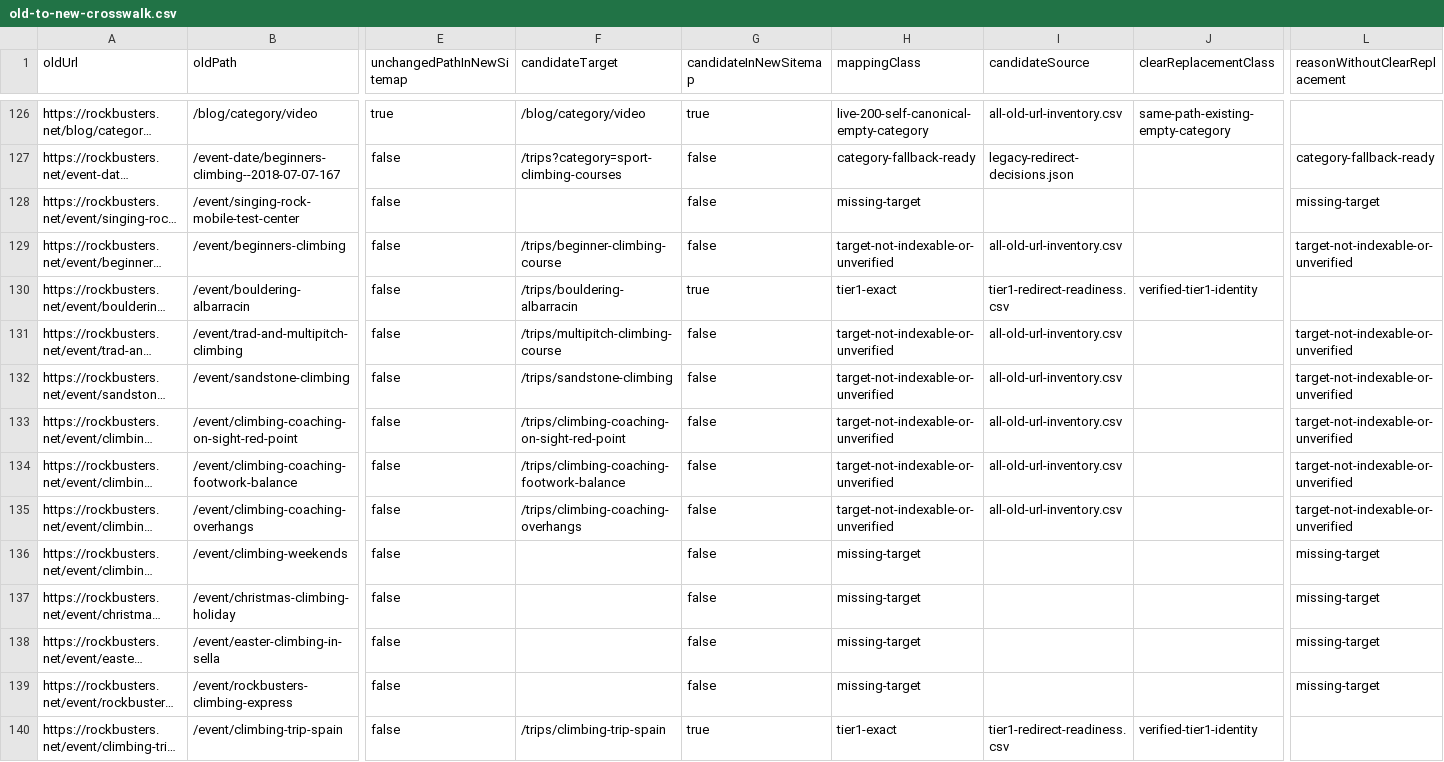
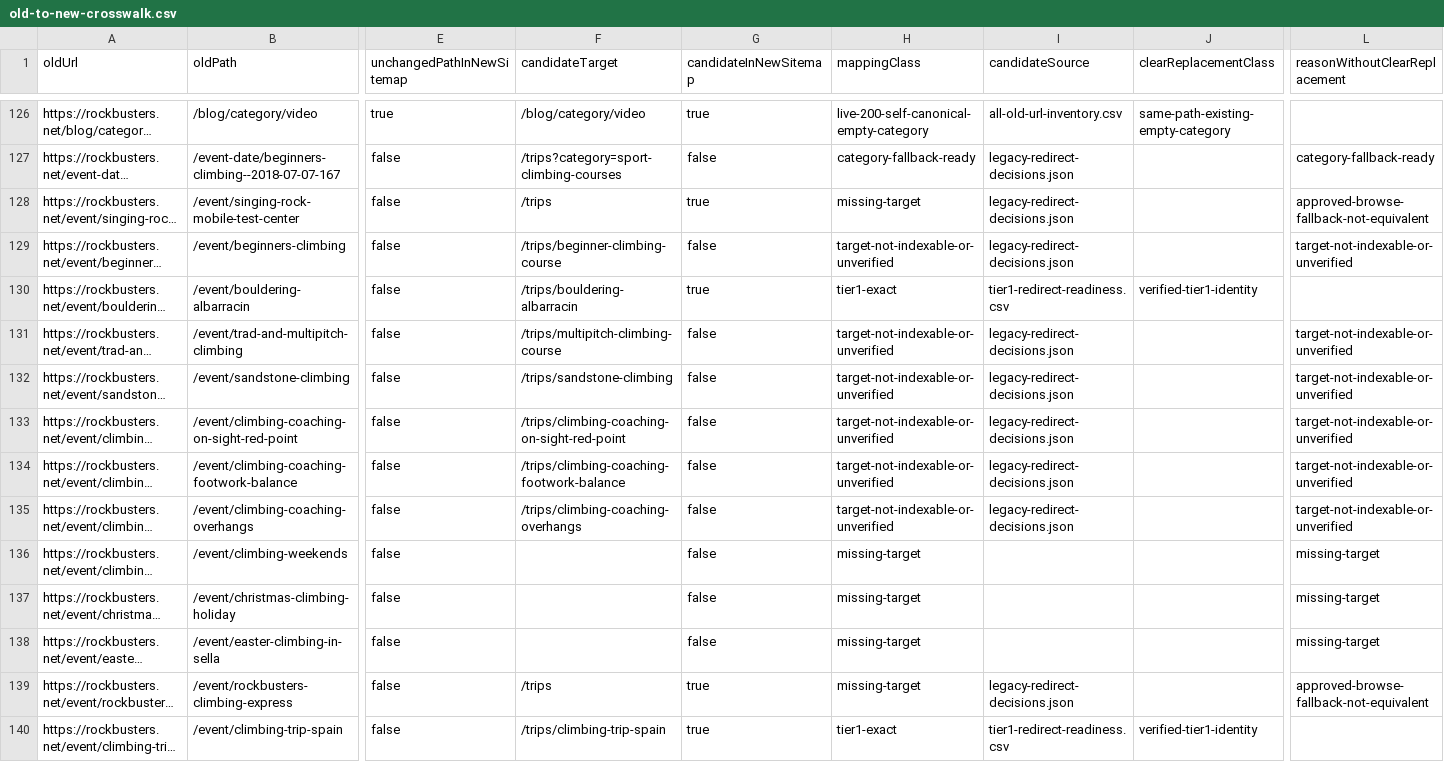
Before and after one commit to czechvar/rb, a CSV file: .scratch/sitemap-consolidation/old-to-new-crosswalk.csv, drawn as a sheet; only a part is shown, gaps mark what is left out; long unchanged cells end in …; the diff covers the shown part only; the diff names each change by its address in the sheet, - before the commit and + after, or states it on an @@ line.

```diff
--- a/.scratch/sitemap-consolidation/old-to-new-crosswalk.csv
+++ b/.scratch/sitemap-consolidation/old-to-new-crosswalk.csv
-F128 (candidateTarget): (empty)
+F128 (candidateTarget): /trips
-G128 (candidateInNewSitemap): false
+G128 (candidateInNewSitemap): true
-I128 (candidateSource): (empty)
+I128 (candidateSource): legacy-redirect-decisions.json
-L128 (reasonWithoutClearReplacement): missing-target
+L128 (reasonWithoutClearReplacement): approved-browse-fallback-not-equivalent
-I129 (candidateSource): all-old-url-inventory.csv
+I129 (candidateSource): legacy-redirect-decisions.json
-I131:I135 (candidateSource): all-old-url-inventory.csv
+I131:I135 (candidateSource): legacy-redirect-decisions.json
-F139 (candidateTarget): (empty)
+F139 (candidateTarget): /trips
-G139 (candidateInNewSitemap): false
+G139 (candidateInNewSitemap): true
-I139 (candidateSource): (empty)
+I139 (candidateSource): legacy-redirect-decisions.json
-L139 (reasonWithoutClearReplacement): missing-target
+L139 (reasonWithoutClearReplacement): approved-browse-fallback-not-equivalent
```
Also changed, not shown: 42 edited cells elsewhere in this file, .scratch/sitemap-consolidation/legacy-redirect-overview.csv, .scratch/sitemap-consolidation/old-urls-without-clear-replacement.csv, 8 other files.
